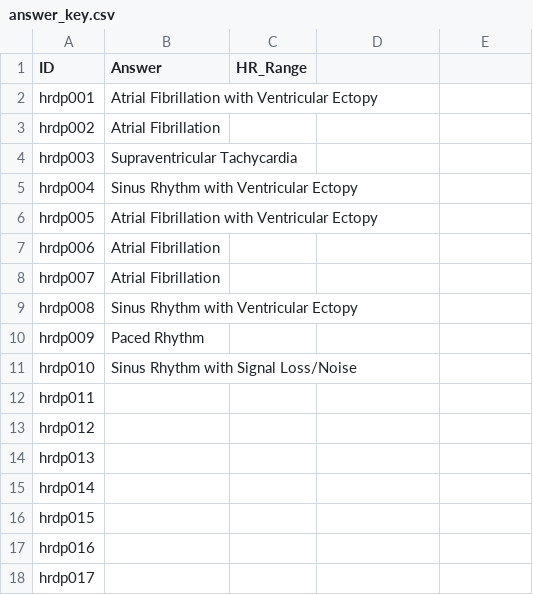
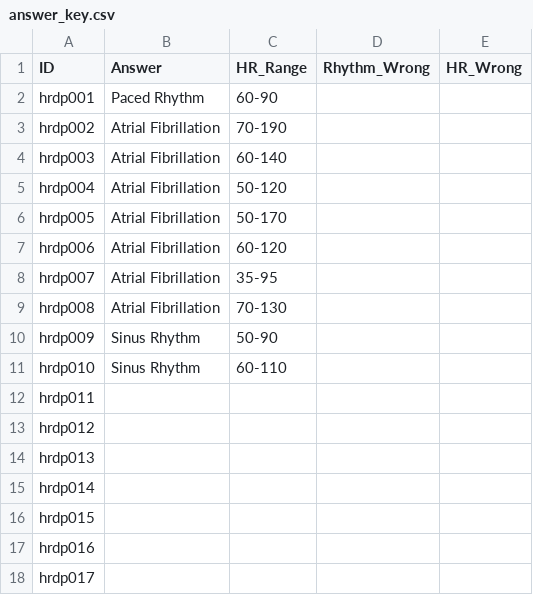
Before and after one commit to TAtk77/hrdp-rhythm-rate-test, a CSV file: answer_key.csv, drawn as a sheet; only a part is shown; the diff names each change by its address in the sheet, - before the commit and + after, or states it on an @@ line.

```diff
--- a/answer_key.csv
+++ b/answer_key.csv
-D1: (empty)
+D1: Rhythm_Wrong
-E1: (empty)
+E1: HR_Wrong
-B2 (Answer): Atrial Fibrillation with Ventricular Ectopy
+B2 (Answer): Paced Rhythm
-C2 (HR_Range): (empty)
+C2 (HR_Range): 60-90
-C3 (HR_Range): (empty)
+C3 (HR_Range): 70-190
-B4 (Answer): Supraventricular Tachycardia
+B4 (Answer): Atrial Fibrillation
-C4 (HR_Range): (empty)
+C4 (HR_Range): 60-140
-B5 (Answer): Sinus Rhythm with Ventricular Ectopy
+B5 (Answer): Atrial Fibrillation
-C5 (HR_Range): (empty)
+C5 (HR_Range): 50-120
-B6 (Answer): Atrial Fibrillation with Ventricular Ectopy
+B6 (Answer): Atrial Fibrillation
-C6 (HR_Range): (empty)
+C6 (HR_Range): 50-170
-C7 (HR_Range): (empty)
+C7 (HR_Range): 60-120
-C8 (HR_Range): (empty)
+C8 (HR_Range): 35-95
-B9 (Answer): Sinus Rhythm with Ventricular Ectopy
+B9 (Answer): Atrial Fibrillation
-C9 (HR_Range): (empty)
+C9 (HR_Range): 70-130
-B10 (Answer): Paced Rhythm
+B10 (Answer): Sinus Rhythm
-C10 (HR_Range): (empty)
+C10 (HR_Range): 50-90
-B11 (Answer): Sinus Rhythm with Signal Loss/Noise
+B11 (Answer): Sinus Rhythm
-C11 (HR_Range): (empty)
+C11 (HR_Range): 60-110
```
Also changed, not shown: 11 other files.
